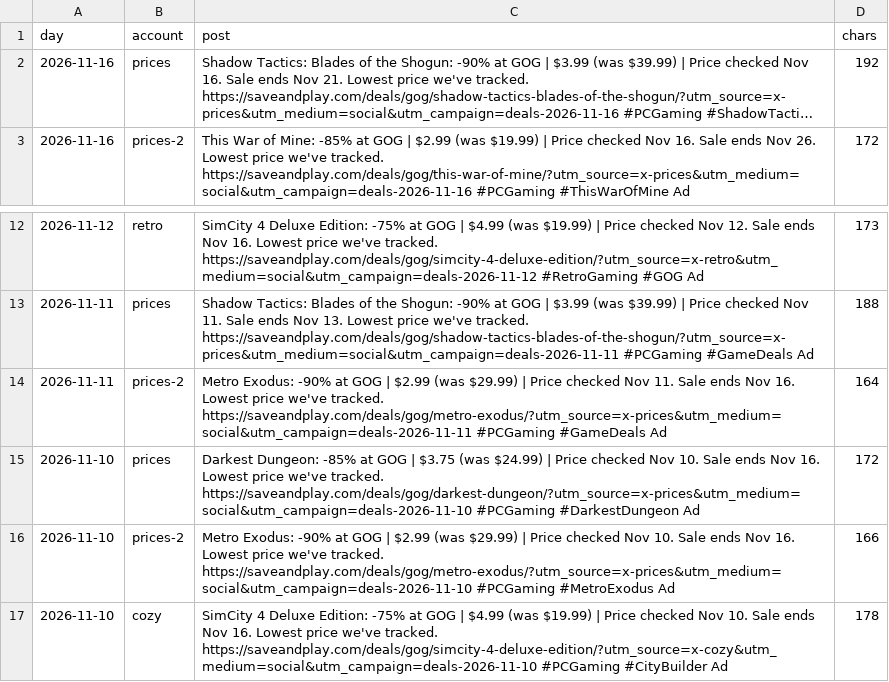
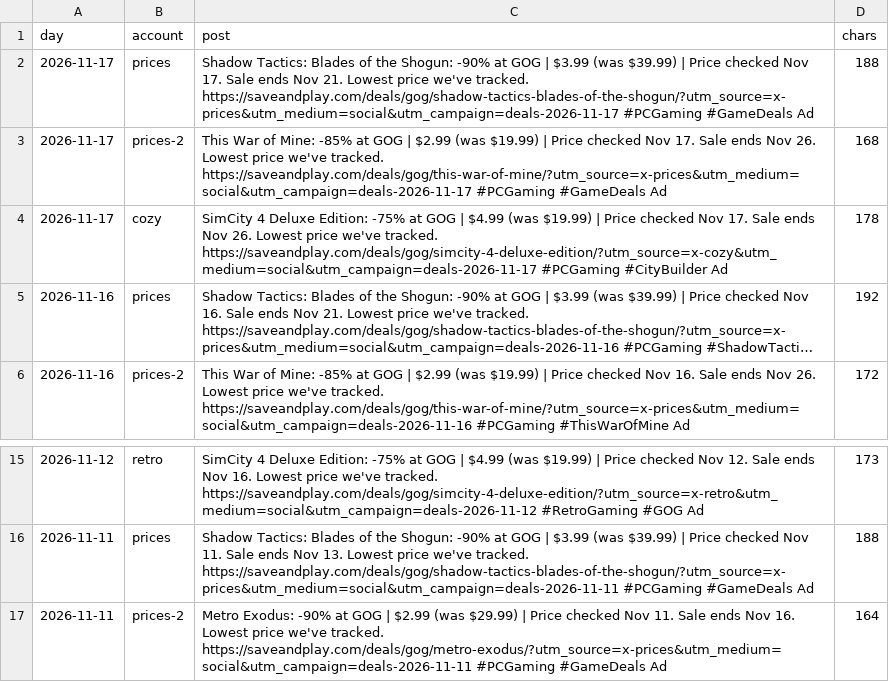
Before and after one commit to alexbogota/saveandplay, a CSV file: x-posts.csv, drawn as a sheet; only a part is shown, gaps mark what is left out; long unchanged cells end in …; removed rows and columns are numbered as before the commit, all else as after; the diff names each change by its address in the sheet, - before the commit and + after, or states it on an @@ line.

```diff
--- a/x-posts.csv
+++ b/x-posts.csv
+row 2: 2026-11-17 | prices | Shadow Tactics: Blades of the Shogun: -90% at GOG | $3.99 (was $39.99) | Price checked Nov 17. Sale ends Nov 21. Lowest price we've tracked. https://saveandplay.com/deals/gog/shadow-tactics-blades-of-the-shogun/?utm_source=x-prices&utm_medium=social&utm_campaign=deals-2026-11-17 #PCGaming #GameDeals Ad | 188
+row 3: 2026-11-17 | prices-2 | This War of Mine: -85% at GOG | $2.99 (was $19.99) | Price checked Nov 17. Sale ends Nov 26. Lowest price we've tracked. https://saveandplay.com/deals/gog/this-war-of-mine/?utm_source=x-prices&utm_medium=social&utm_campaign=deals-2026-11-17 #PCGaming #GameDeals Ad | 168
+row 4: 2026-11-17 | cozy | SimCity 4 Deluxe Edition: -75% at GOG | $4.99 (was $19.99) | Price checked Nov 17. Sale ends Nov 26. Lowest price we've tracked. https://saveandplay.com/deals/gog/simcity-4-deluxe-edition/?utm_source=x-cozy&utm_medium=social&utm_campaign=deals-2026-11-17 #PCGaming #CityBuilder Ad | 178
-row 15: 2026-11-10 | prices | Darkest Dungeon: -85% at GOG | $3.75 (was $24.99) | Price checked Nov 10. Sale ends Nov 16. Lowest price we've tracked. https://saveandplay.com/deals/gog/darkest-dungeon/?utm_source=x-prices&utm_medium=social&utm_campaign=deals-2026-11-10 #PCGaming #DarkestDungeon Ad | 172
-row 16: 2026-11-10 | prices-2 | Metro Exodus: -90% at GOG | $2.99 (was $29.99) | Price checked Nov 10. Sale ends Nov 16. Lowest price we've tracked. https://saveandplay.com/deals/gog/metro-exodus/?utm_source=x-prices&utm_medium=social&utm_campaign=deals-2026-11-10 #PCGaming #MetroExodus Ad | 166
-row 17: 2026-11-10 | cozy | SimCity 4 Deluxe Edition: -75% at GOG | $4.99 (was $19.99) | Price checked Nov 10. Sale ends Nov 16. Lowest price we've tracked. https://saveandplay.com/deals/gog/simcity-4-deluxe-edition/?utm_source=x-cozy&utm_medium=social&utm_campaign=deals-2026-11-10 #PCGaming #CityBuilder Ad | 178
```
Also changed, not shown: 37 other files.
